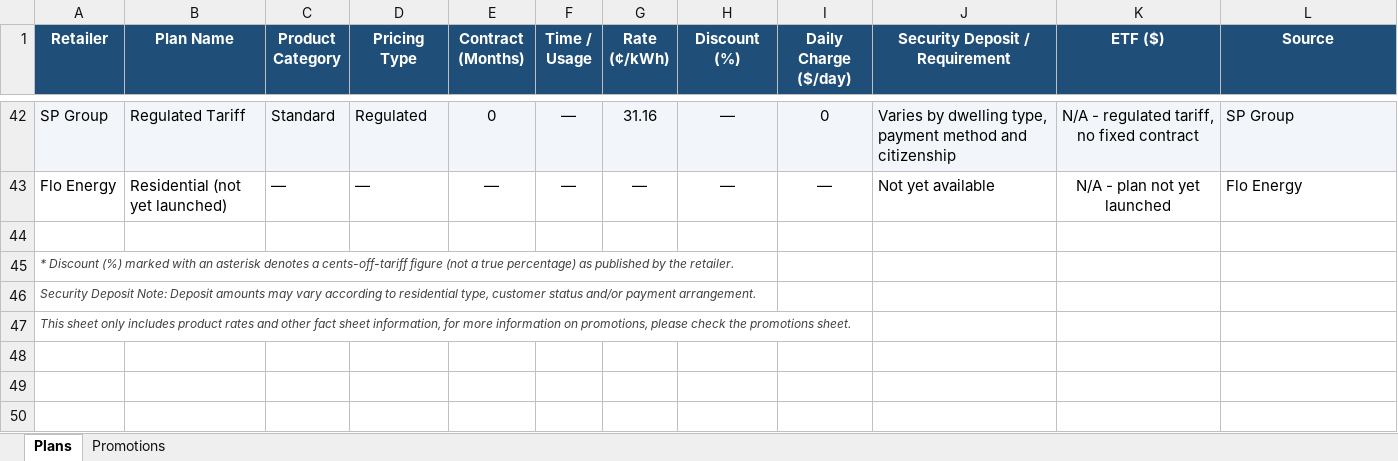
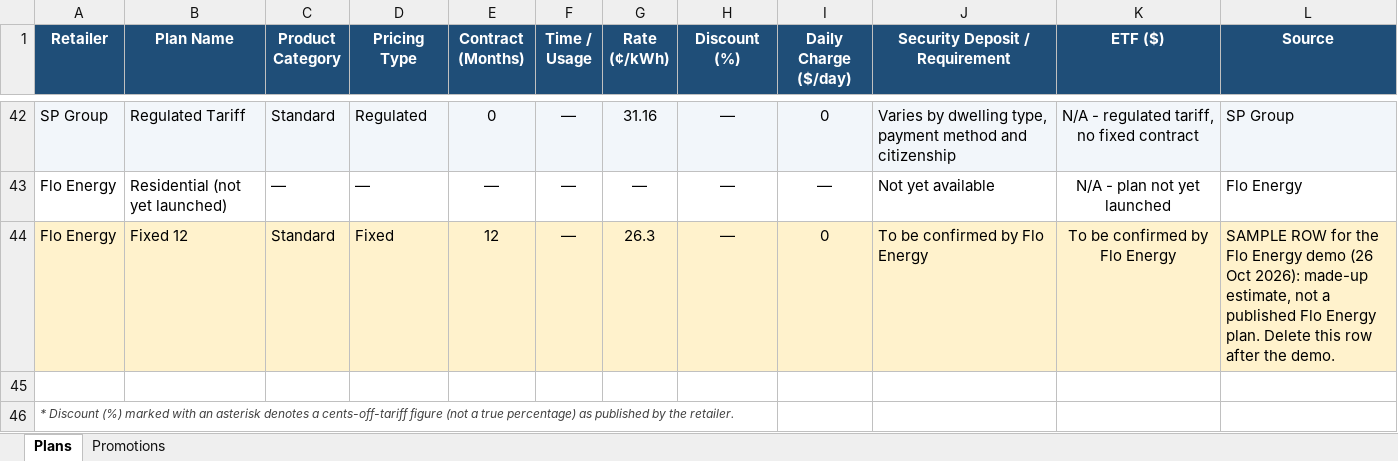
Before and after one commit to ssamuel635/eutility-savings, an Excel workbook: data/price-comparison-sheet.xlsx, sheet Plans, drawn as a sheet; only a part is shown, gaps mark what is left out; the shorter side is filled out with more unchanged rows; values as stored, in another font and other column widths than the file's, no borders; the diff names each change by its address in the sheet, - before the commit and + after, or states it on an @@ line.

Commit message:
Demo prep: WhatsApp goes to the chatbot, sample Flo Energy plan
- Every WhatsApp button, link and QR code now opens the chatbot on
  +65 8227 7121 (config whatsappNumber). The office phone stays as is.
  The FAQ no longer gives the office phone as the WhatsApp number.
- Sample Flo Energy plan "Fixed 12" (26.30c/kWh, 12 months) for the
  Flo Energy demo on 26 Oct. Made-up estimate, highlighted and marked
  SAMPLE ROW in the price sheet: delete that row after the demo and
  re-run tools/build_data.py. It undercuts PacificLight Easy Save
  (26.39c/kWh at 2,000 kWh), the lowest effective rate in the
  calculator, so Flo is the cheapest result at every usage level.

```diff
--- a/data/price-comparison-sheet.xlsx (sheet Plans)
+++ b/data/price-comparison-sheet.xlsx (sheet Plans)
+row 44: Flo Energy | Fixed 12 | Standard | Fixed | 12 | — | 26.3 | — | 0 | To be confirmed by Flo Energy | To be confirmed by Flo Energy | SAMPLE ROW for the Flo Energy demo (26 Oct 2026): made-up estimate, not a published Flo Energy plan. Delete this row after the demo.
```
Also changed, not shown: 6 other files.
